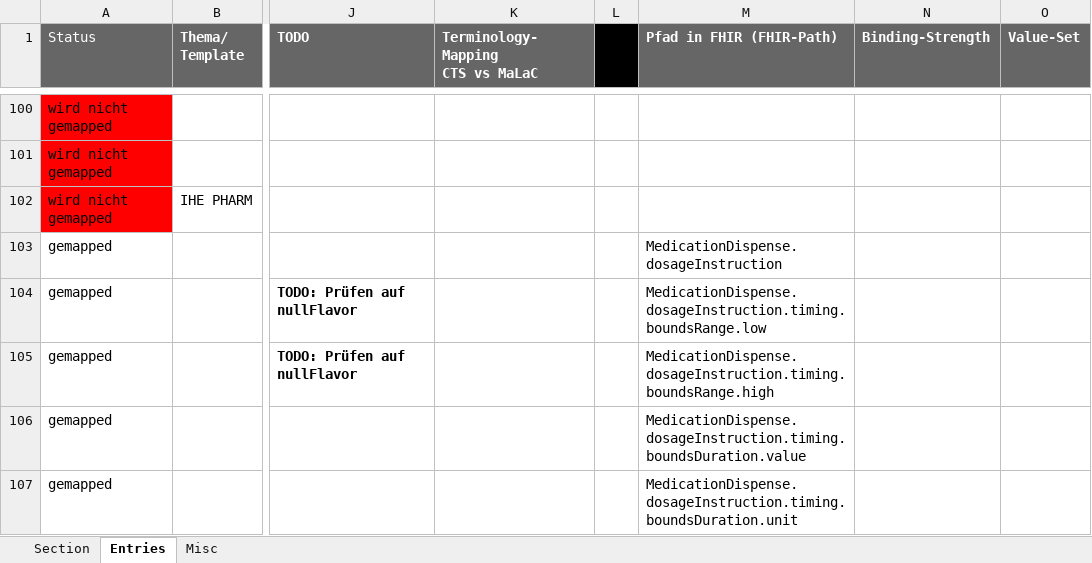
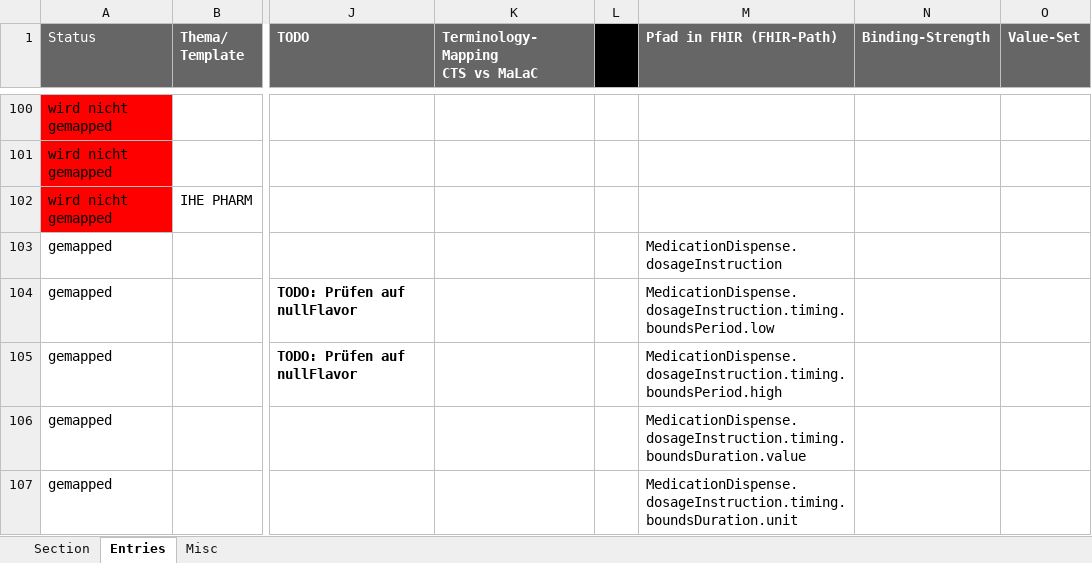
Before and after one commit to HL7Austria/CDA2FHIR, an Excel workbook: python-maps/documentation/CDA2FHIR_elga_eMed_groups.xlsx, sheet Entries, drawn as a sheet; only a part is shown, gaps mark what is left out; values as stored, in another font and other column widths than the file's, no borders; conditional formats not drawn; the diff covers the shown part only; the diff names each change by its address in the sheet, - before the commit and + after, or states it on an @@ line.

Commit message:
Update of some fields in Excel mapping file according to changes that appeared during FML development

```diff
--- a/python-maps/documentation/CDA2FHIR_elga_eMed_groups.xlsx (sheet Entries)
+++ b/python-maps/documentation/CDA2FHIR_elga_eMed_groups.xlsx (sheet Entries)
-M104 (Pfad in FHIR (FHIR-Path)): MedicationDispense.dosageInstruction.timing.boundsRange.low
+M104 (Pfad in FHIR (FHIR-Path)): MedicationDispense.dosageInstruction.timing.boundsPeriod.low
-M105 (Pfad in FHIR (FHIR-Path)): MedicationDispense.dosageInstruction.timing.boundsRange.high
+M105 (Pfad in FHIR (FHIR-Path)): MedicationDispense.dosageInstruction.timing.boundsPeriod.high
```
Also changed, not shown: 2 added rows, 2 removed rows, 9 edited cells and cell formats elsewhere in this sheet.
